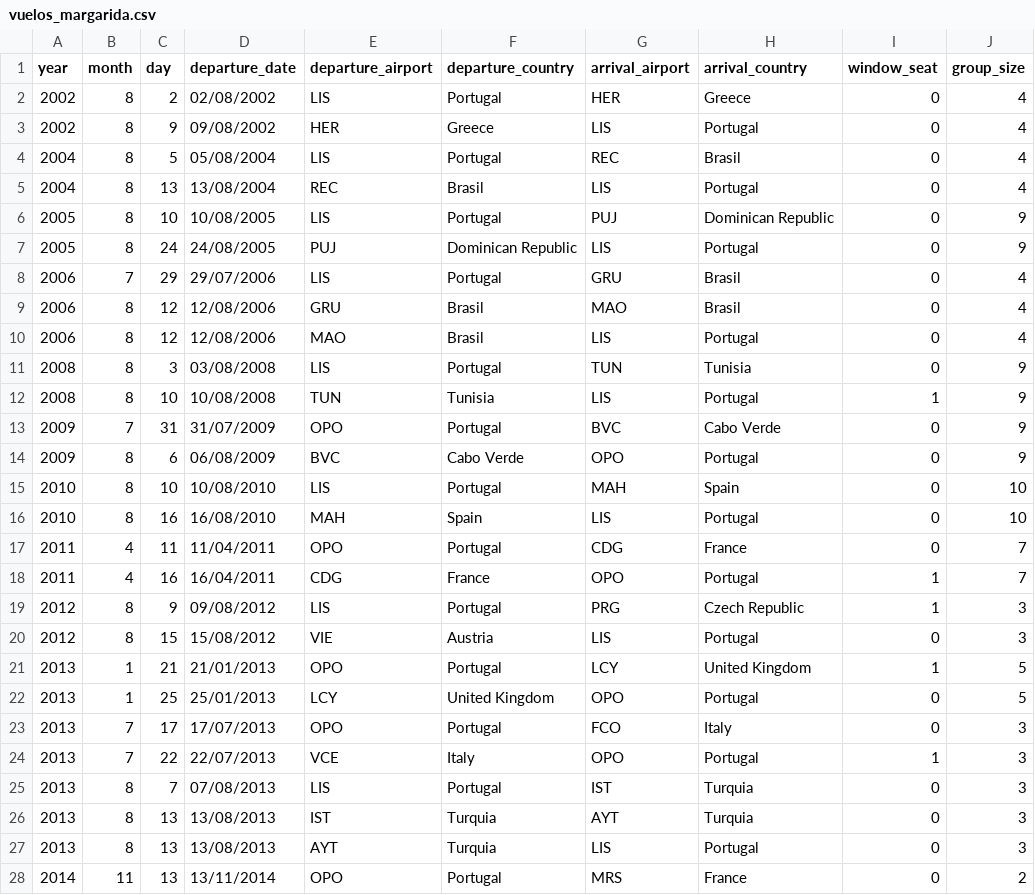
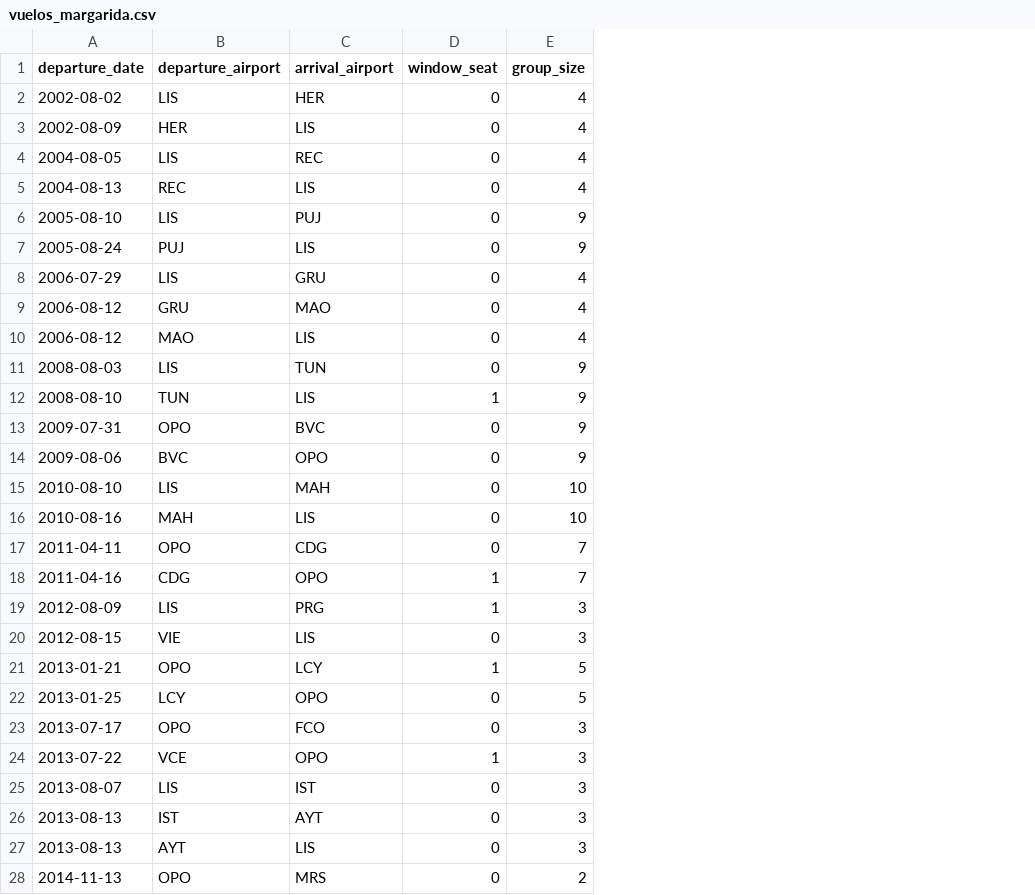
Before and after one commit to margaridarro/infovis, a CSV file: project/vuelos_margarida.csv, drawn as a sheet; only a part is shown; removed rows and columns are numbered as before the commit, all else as after; the diff covers the shown part only; the diff names each change by its address in the sheet, - before the commit and + after, or states it on an @@ line.

Commit message:
Add first project

```diff
--- a/project/vuelos_margarida.csv
+++ b/project/vuelos_margarida.csv
-column A (year), rows 2-28: 2002 | 2002 | 2004 | 2004 | 2005 | 2005 | 2006 | 2006 | 2006 | 2008 | 2008 | 2009 | 2009 | 2010 | 2010 | 2011 | 2011 | 2012 | 2012 | 2013 | 2013 | 2013 | 2013 | 2013 | 2013 | 2013 | 2014
-column B (month), rows 2-28: 8 | 8 | 8 | 8 | 8 | 8 | 7 | 8 | 8 | 8 | 8 | 7 | 8 | 8 | 8 | 4 | 4 | 8 | 8 | 1 | 1 | 7 | 7 | 8 | 8 | 8 | 11
-column C (day), rows 2-28: 2 | 9 | 5 | 13 | 10 | 24 | 29 | 12 | 12 | 3 | 10 | 31 | 6 | 10 | 16 | 11 | 16 | 9 | 15 | 21 | 25 | 17 | 22 | 7 | 13 | 13 | 13
-column F (departure_country), rows 2-28: Portugal | Greece | Portugal | Brasil | Portugal | Dominican Republic | Portugal | Brasil | Brasil | Portugal | Tunisia | Portugal | Cabo Verde | Portugal | Spain | Portugal | France | Portugal | Austria | Portugal | United Kingdom | Portugal | Italy | Portugal | Turquia | Turquia | Portugal
-column H (arrival_country), rows 2-28: Greece | Portugal | Brasil | Portugal | Dominican Republic | Portugal | Brasil | Brasil | Portugal | Tunisia | Portugal | Cabo Verde | Portugal | Spain | Portugal | France | Portugal | Czech Republic | Portugal | United Kingdom | Portugal | Italy | Portugal | Turquia | Turquia | Portugal | France
-A2 (departure_date): 02/08/2002
+A2 (departure_date): 2002-08-02
-A3 (departure_date): 09/08/2002
+A3 (departure_date): 2002-08-09
-A4 (departure_date): 05/08/2004
+A4 (departure_date): 2004-08-05
-A5 (departure_date): 13/08/2004
+A5 (departure_date): 2004-08-13
-A6 (departure_date): 10/08/2005
+A6 (departure_date): 2005-08-10
-A7 (departure_date): 24/08/2005
+A7 (departure_date): 2005-08-24
-A8 (departure_date): 29/07/2006
+A8 (departure_date): 2006-07-29
-A9:A10 (departure_date): 12/08/2006
+A9:A10 (departure_date): 2006-08-12
-A11 (departure_date): 03/08/2008
+A11 (departure_date): 2008-08-03
-A12 (departure_date): 10/08/2008
+A12 (departure_date): 2008-08-10
-A13 (departure_date): 31/07/2009
+A13 (departure_date): 2009-07-31
-A14 (departure_date): 06/08/2009
+A14 (departure_date): 2009-08-06
-A15 (departure_date): 10/08/2010
+A15 (departure_date): 2010-08-10
-A16 (departure_date): 16/08/2010
+A16 (departure_date): 2010-08-16
-A17 (departure_date): 11/04/2011
+A17 (departure_date): 2011-04-11
-A18 (departure_date): 16/04/2011
+A18 (departure_date): 2011-04-16
-A19 (departure_date): 09/08/2012
+A19 (departure_date): 2012-08-09
-A20 (departure_date): 15/08/2012
+A20 (departure_date): 2012-08-15
-A21 (departure_date): 21/01/2013
+A21 (departure_date): 2013-01-21
-A22 (departure_date): 25/01/2013
+A22 (departure_date): 2013-01-25
-A23 (departure_date): 17/07/2013
+A23 (departure_date): 2013-07-17
-A24 (departure_date): 22/07/2013
+A24 (departure_date): 2013-07-22
-A25 (departure_date): 07/08/2013
+A25 (departure_date): 2013-08-07
-A26:A27 (departure_date): 13/08/2013
+A26:A27 (departure_date): 2013-08-13
-A28 (departure_date): 13/11/2014
+A28 (departure_date): 2014-11-13
```
Also changed, not shown: 55 edited cells elsewhere in this file, 16 other files.
